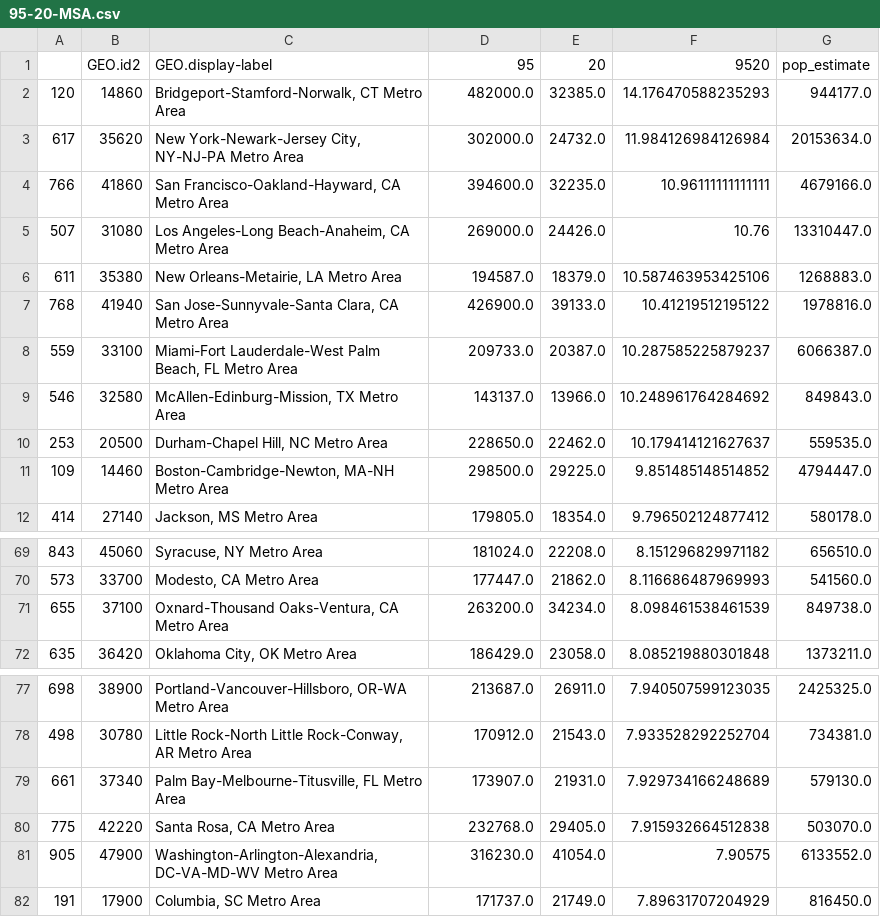
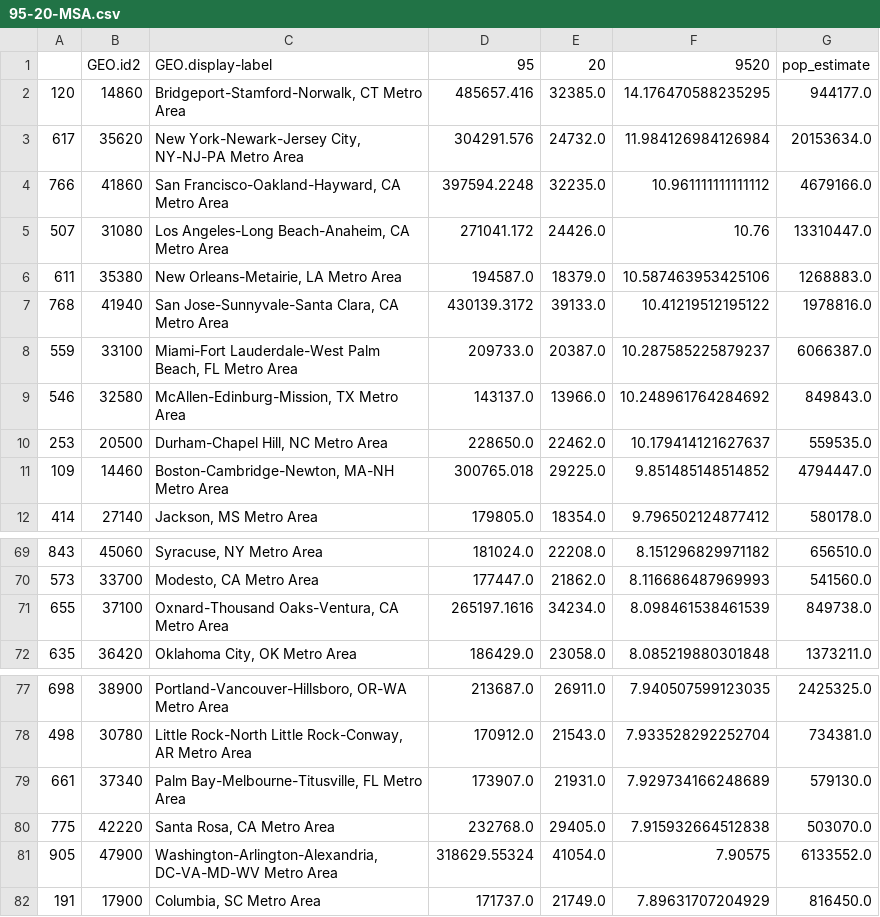
Before and after one commit to PublicI/ct-inequality, a CSV file: 95-20-MSA.csv, drawn as a sheet; only a part is shown, gaps mark what is left out.

```diff
--- a/95-20-MSA.csv
+++ b/95-20-MSA.csv
@@ -1,8 +1,8 @@
 ,GEO.id2,GEO.display-label,95,20,9520,pop_estimate
-120,14860,"Bridgeport-Stamford-Norwalk, CT Metro Area",482000.0,32385.0,14.176470588235293,944177.0
-617,35620,"New York-Newark-Jersey City, NY-NJ-PA Metro Area",302000.0,24732.0,11.984126984126984,20153634.0
-766,41860,"San Francisco-Oakland-Hayward, CA Metro Area",394600.0,32235.0,10.96111111111111,4679166.0
-507,31080,"Los Angeles-Long Beach-Anaheim, CA Metro Area",269000.0,24426.0,10.76,13310447.0
+120,14860,"Bridgeport-Stamford-Norwalk, CT Metro Area",485657.416,32385.0,14.176470588235295,944177.0
+617,35620,"New York-Newark-Jersey City, NY-NJ-PA Metro Area",304291.576,24732.0,11.984126984126984,20153634.0
+766,41860,"San Francisco-Oakland-Hayward, CA Metro Area",397594.2248,32235.0,10.961111111111112,4679166.0
+507,31080,"Los Angeles-Long Beach-Anaheim, CA Metro Area",271041.172,24426.0,10.76,13310447.0
 611,35380,"New Orleans-Metairie, LA Metro Area",194587.0,18379.0,10.587463953425106,1268883.0
-768,41940,"San Jose-Sunnyvale-Santa Clara, CA Metro Area",426900.0,39133.0,10.41219512195122,1978816.0
+768,41940,"San Jose-Sunnyvale-Santa Clara, CA Metro Area",430139.3172,39133.0,10.41219512195122,1978816.0
 559,33100,"Miami-Fort Lauderdale-West Palm Beach, FL Metro Area",209733.0,20387.0,10.287585225879237,6066387.0
@@ -10,3 +10,3 @@
 253,20500,"Durham-Chapel Hill, NC Metro Area",228650.0,22462.0,10.179414121627637,559535.0
-109,14460,"Boston-Cambridge-Newton, MA-NH Metro Area",298500.0,29225.0,9.851485148514852,4794447.0
+109,14460,"Boston-Cambridge-Newton, MA-NH Metro Area",300765.018,29225.0,9.851485148514852,4794447.0
 414,27140,"Jackson, MS Metro Area",179805.0,18354.0,9.796502124877412,580178.0
@@ -70,3 +70,3 @@
 573,33700,"Modesto, CA Metro Area",177447.0,21862.0,8.116686487969993,541560.0
-655,37100,"Oxnard-Thousand Oaks-Ventura, CA Metro Area",263200.0,34234.0,8.098461538461539,849738.0
+655,37100,"Oxnard-Thousand Oaks-Ventura, CA Metro Area",265197.1616,34234.0,8.098461538461539,849738.0
 635,36420,"Oklahoma City, OK Metro Area",186429.0,23058.0,8.085219880301848,1373211.0
@@ -80,3 +80,3 @@
 775,42220,"Santa Rosa, CA Metro Area",232768.0,29405.0,7.915932664512838,503070.0
-905,47900,"Washington-Arlington-Alexandria, DC-VA-MD-WV Metro Area",316230.0,41054.0,7.90575,6133552.0
+905,47900,"Washington-Arlington-Alexandria, DC-VA-MD-WV Metro Area",318629.55324,41054.0,7.90575,6133552.0
 191,17900,"Columbia, SC Metro Area",171737.0,21749.0,7.89631707204929,816450.0
```
Also changed, not shown: 4 other files.
